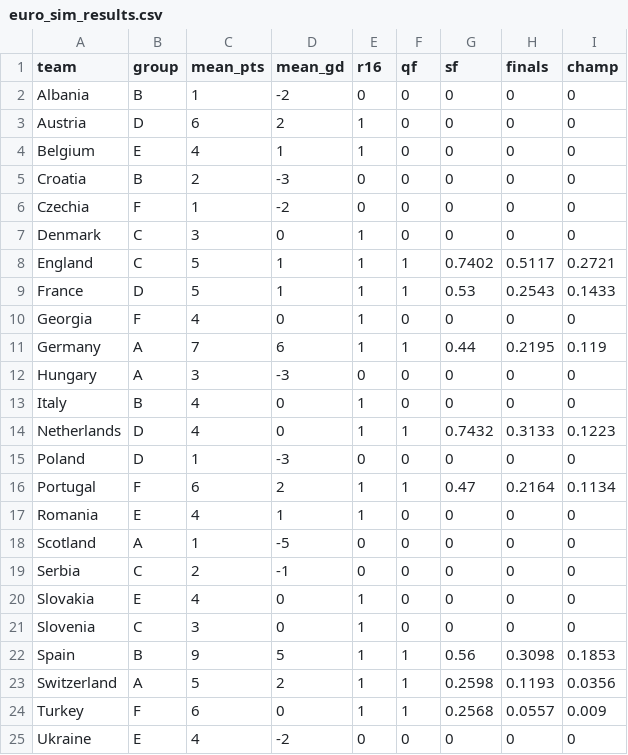
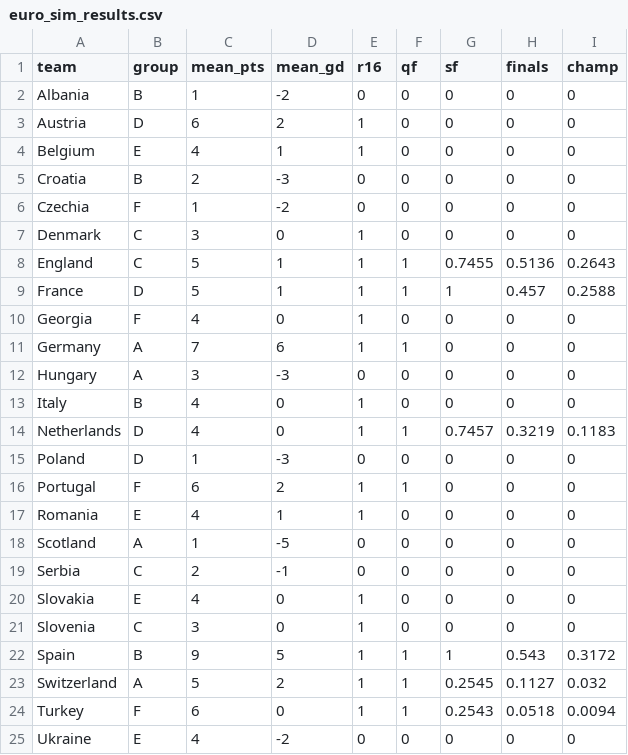
Before and after one commit to lbenz730/intl_soccer_2024, a CSV file: predictions/euro_sim_results.csv, drawn as a sheet.

```diff
--- a/predictions/euro_sim_results.csv
+++ b/predictions/euro_sim_results.csv
@@ -7,11 +7,11 @@ Czechia,F,1,-2,0,0,0,0,0
 Denmark,C,3,0,1,0,0,0,0
-England,C,5,1,1,1,0.7402,0.5117,0.2721
-France,D,5,1,1,1,0.53,0.2543,0.1433
+England,C,5,1,1,1,0.7455,0.5136,0.2643
+France,D,5,1,1,1,1,0.457,0.2588
 Georgia,F,4,0,1,0,0,0,0
-Germany,A,7,6,1,1,0.44,0.2195,0.119
+Germany,A,7,6,1,1,0,0,0
 Hungary,A,3,-3,0,0,0,0,0
 Italy,B,4,0,1,0,0,0,0
-Netherlands,D,4,0,1,1,0.7432,0.3133,0.1223
+Netherlands,D,4,0,1,1,0.7457,0.3219,0.1183
 Poland,D,1,-3,0,0,0,0,0
-Portugal,F,6,2,1,1,0.47,0.2164,0.1134
+Portugal,F,6,2,1,1,0,0,0
 Romania,E,4,1,1,0,0,0,0
@@ -21,5 +21,5 @@ Slovakia,E,4,0,1,0,0,0,0
 Slovenia,C,3,0,1,0,0,0,0
-Spain,B,9,5,1,1,0.56,0.3098,0.1853
-Switzerland,A,5,2,1,1,0.2598,0.1193,0.0356
-Turkey,F,6,0,1,1,0.2568,0.0557,0.009
+Spain,B,9,5,1,1,1,0.543,0.3172
+Switzerland,A,5,2,1,1,0.2545,0.1127,0.032
+Turkey,F,6,0,1,1,0.2543,0.0518,0.0094
 Ukraine,E,4,-2,0,0,0,0,0
```
Also changed, not shown: data/euro2024_schedule.csv, predictions/copa_history.csv, 26 other files.
